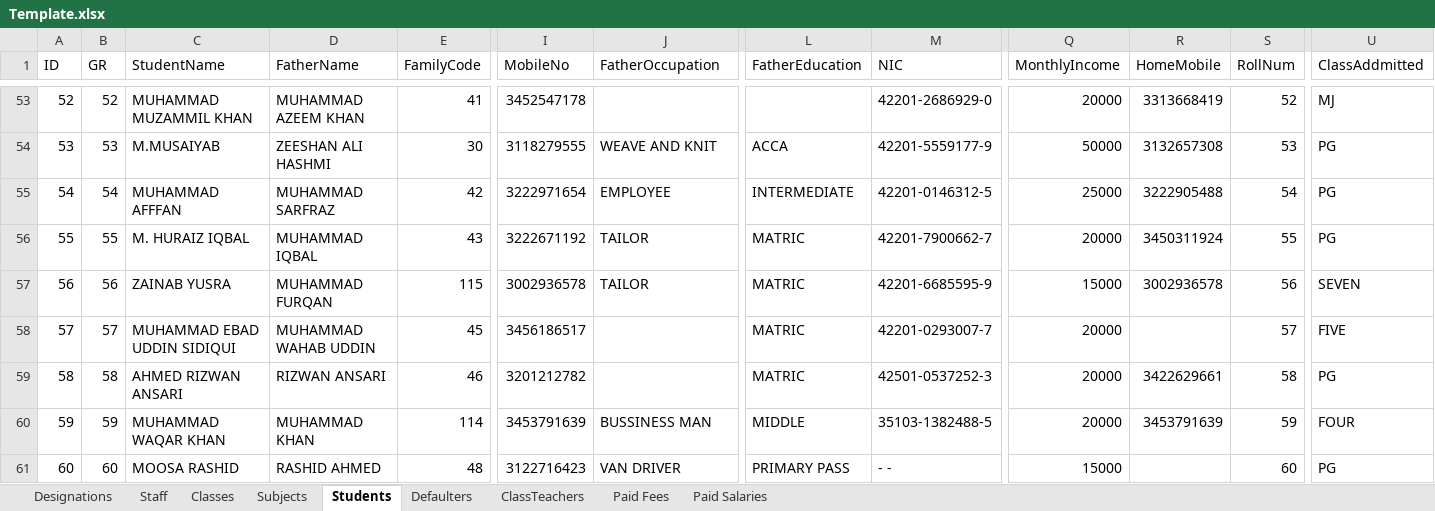
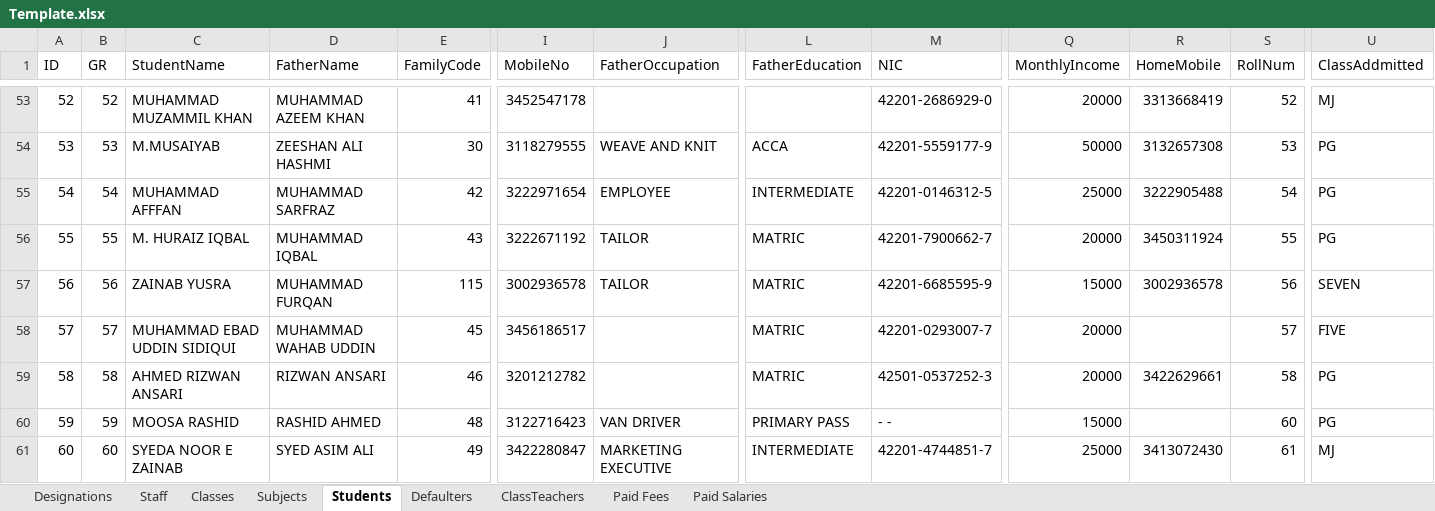
Before and after one commit to nksherani/TrainersSchoolingSystem, an Excel workbook: Template.xlsx, sheet Students, drawn as a sheet; only a part is shown, gaps mark what is left out; values as stored, in another font and other column widths than the file's, no borders; conditional formats not drawn; the diff covers the shown part only; the diff names each change by its address in the sheet, - before the commit and + after, or states it on an @@ line.

```diff
--- a/Template.xlsx (sheet Students)
+++ b/Template.xlsx (sheet Students)
-C60 (StudentName): MUHAMMAD WAQAR KHAN
+C60 (StudentName): MOOSA RASHID
-D60 (FatherName): MUHAMMAD KHAN
+D60 (FatherName): RASHID AHMED
-E60 (FamilyCode): 114
+E60 (FamilyCode): 48
-I60 (MobileNo): 3453791639
+I60 (MobileNo): 3122716423
-J60 (FatherOccupation): BUSSINESS MAN
+J60 (FatherOccupation): VAN DRIVER
-L60 (FatherEducation): MIDDLE
+L60 (FatherEducation): PRIMARY PASS
-M60 (NIC): 35103-1382488-5
+M60 (NIC): - -
-Q60 (MonthlyIncome): 20000
+Q60 (MonthlyIncome): 15000
-R60 (HomeMobile): 3453791639
+R60 (HomeMobile): (empty)
-S60 (RollNum): 59
+S60 (RollNum): 60
-U60 (ClassAddmitted): FOUR
+U60 (ClassAddmitted): PG
-C61 (StudentName): MOOSA RASHID
+C61 (StudentName): SYEDA NOOR E ZAINAB
-D61 (FatherName): RASHID AHMED
+D61 (FatherName): SYED ASIM ALI
-E61 (FamilyCode): 48
+E61 (FamilyCode): 49
-I61 (MobileNo): 3122716423
+I61 (MobileNo): 3422280847
-J61 (FatherOccupation): VAN DRIVER
+J61 (FatherOccupation): MARKETING EXECUTIVE
-L61 (FatherEducation): PRIMARY PASS
+L61 (FatherEducation): INTERMEDIATE
-M61 (NIC): - -
+M61 (NIC): 42201-4744851-7
-Q61 (MonthlyIncome): 15000
+Q61 (MonthlyIncome): 25000
-R61 (HomeMobile): (empty)
+R61 (HomeMobile): 3413072430
-S61 (RollNum): 60
+S61 (RollNum): 61
-U61 (ClassAddmitted): PG
+U61 (ClassAddmitted): MJ
```
Also changed, not shown: 1 removed row and 1114 edited cells elsewhere in this sheet, TrainersSchoolingSystem/App_Data/uploads/Template.xlsx, 31 other files.
